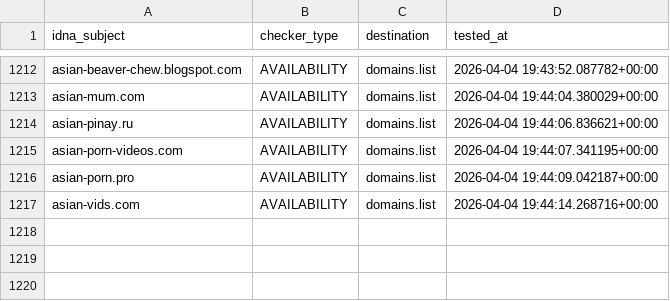
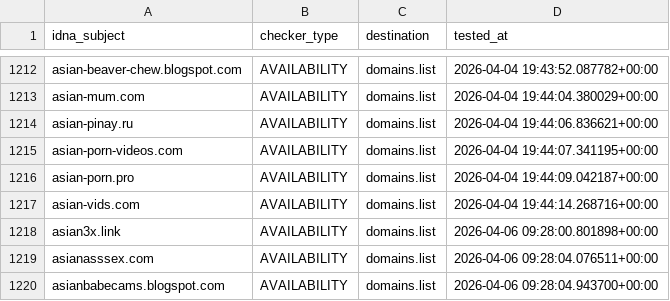
Before and after one commit to Ultimate-Hosts-Blacklist/smed79_blacklist_nsfw, a CSV file: .pyfunceble/inactive.csv, drawn as a sheet; only a part is shown, gaps mark what is left out.

```diff
--- a/.pyfunceble/inactive.csv
+++ b/.pyfunceble/inactive.csv
@@ -1217 +1217,4 @@ asian-porn.pro,AVAILABILITY,domains.list,2026-04-04 19:44:09.042187+00:00
 asian-vids.com,AVAILABILITY,domains.list,2026-04-04 19:44:14.268716+00:00
+asian3x.link,AVAILABILITY,domains.list,2026-04-06 09:28:00.801898+00:00
+asianasssex.com,AVAILABILITY,domains.list,2026-04-06 09:28:04.076511+00:00
+asianbabecams.blogspot.com,AVAILABILITY,domains.list,2026-04-06 09:28:04.943700+00:00
```
Also changed, not shown: 13 other files.
